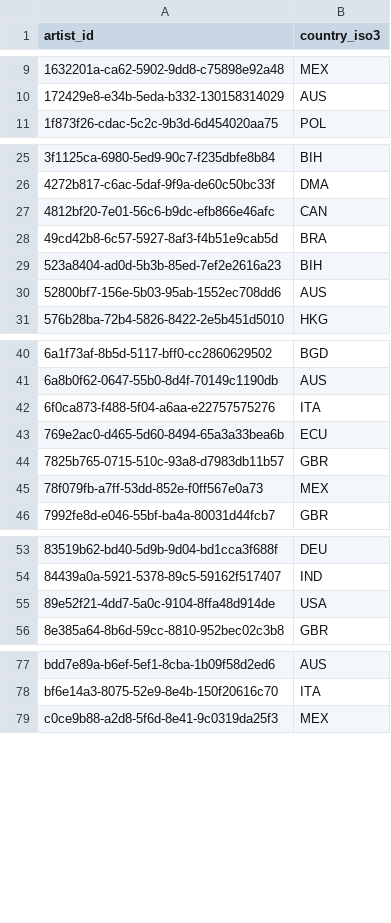
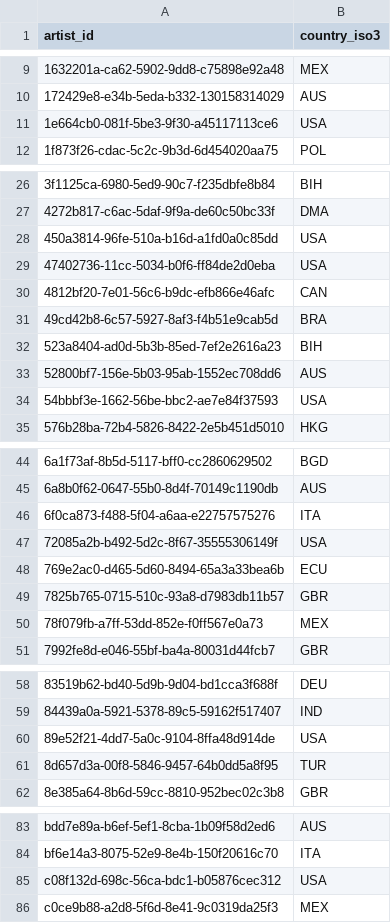
Before and after one commit to gabrielsgaspar/research-songs, a CSV file: resources/lyrics/artist_countries.csv, drawn as a sheet; only a part is shown, gaps mark what is left out; the diff names each change by its address in the sheet, - before the commit and + after, or states it on an @@ line.

```diff
--- a/resources/lyrics/artist_countries.csv
+++ b/resources/lyrics/artist_countries.csv
+row 11: 1e664cb0-081f-5be3-9f30-a45117113ce6 | USA
+row 28: 450a3814-96fe-510a-b16d-a1fd0a0c85dd | USA
+row 29: 47402736-11cc-5034-b0f6-ff84de2d0eba | USA
+row 34: 54bbbf3e-1662-56be-bbc2-ae7e84f37593 | USA
+row 47: 72085a2b-b492-5d2c-8f67-35555306149f | USA
+row 61: 8d657d3a-00f8-5846-9457-64b0dd5a8f95 | TUR
+row 85: c08f132d-698c-56ca-bdc1-b05876cec312 | USA
```
Also changed, not shown: resources/lyrics/reviewed_close_matches.csv, 2 other files.
